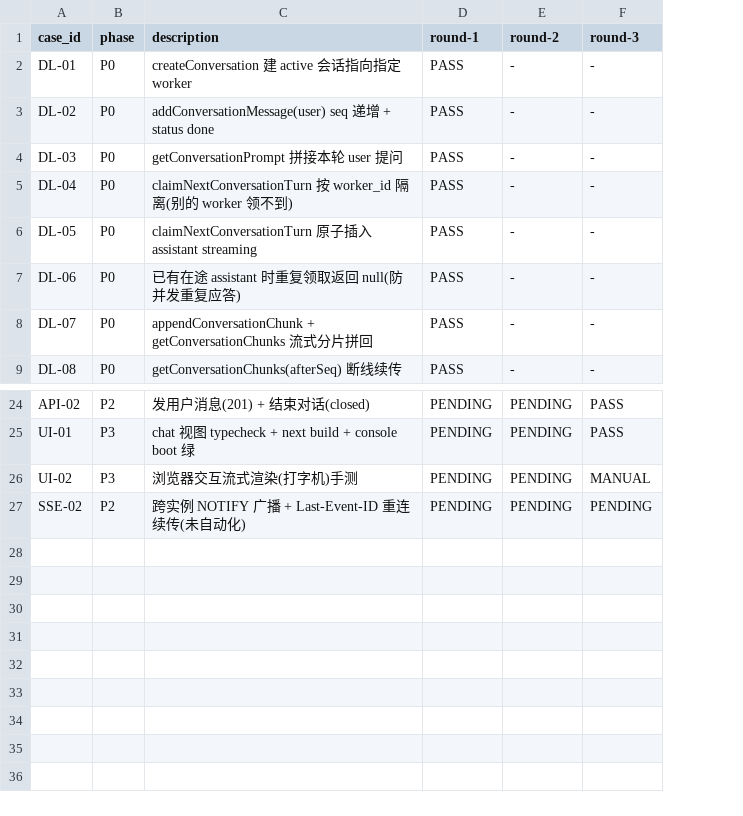
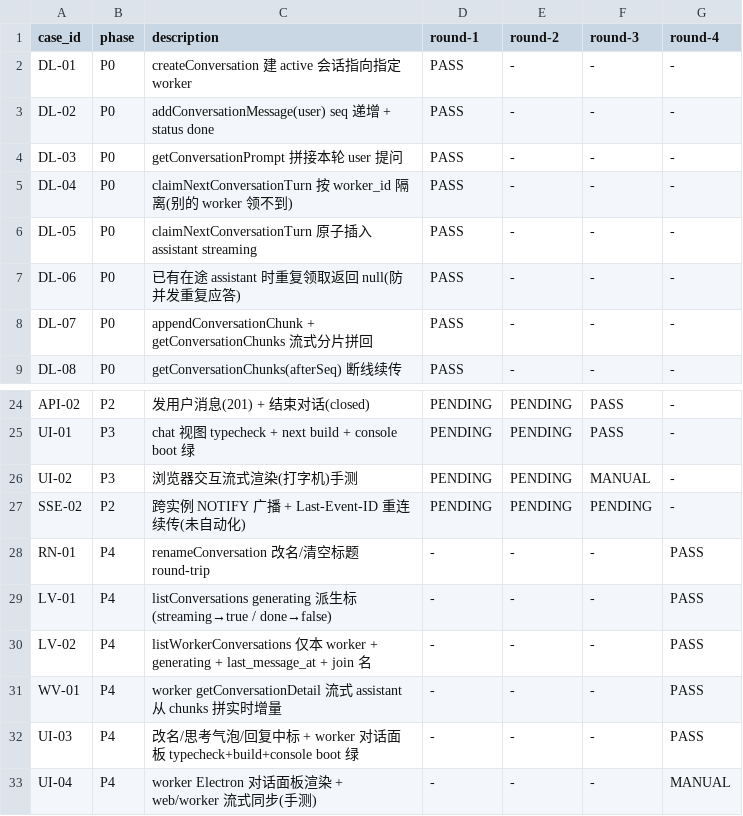
Before and after one commit to zzusp/claude-center, a CSV file: docs/acceptance/worker-direct-chat/matrix.csv, drawn as a sheet; only a part is shown, gaps mark what is left out; the diff names each change by its address in the sheet, - before the commit and + after, or states it on an @@ line.

```diff
--- a/docs/acceptance/worker-direct-chat/matrix.csv
+++ b/docs/acceptance/worker-direct-chat/matrix.csv
+column G (round-4), rows 2-9: all -; rows 24-27: all -
+row 28: RN-01 | P4 | renameConversation 改名/清空标题 round-trip | - | - | - | PASS
+row 29: LV-01 | P4 | listConversations generating 派生标(streaming→true / done→false) | - | - | - | PASS
+row 30: LV-02 | P4 | listWorkerConversations 仅本 worker + generating + last_message_at + join 名 | - | - | - | PASS
+row 31: WV-01 | P4 | worker getConversationDetail 流式 assistant 从 chunks 拼实时增量 | - | - | - | PASS
+row 32: UI-03 | P4 | 改名/思考气泡/回复中标 + worker 对话面板 typecheck+build+console boot 绿 | - | - | - | PASS
+row 33: UI-04 | P4 | worker Electron 对话面板渲染 + web/worker 流式同步(手测) | - | - | - | MANUAL
```
Also changed, not shown: 12 other files.
